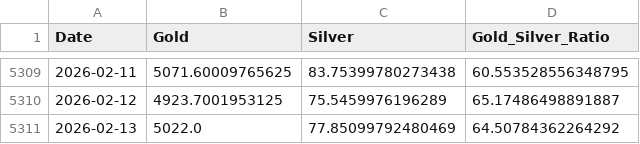
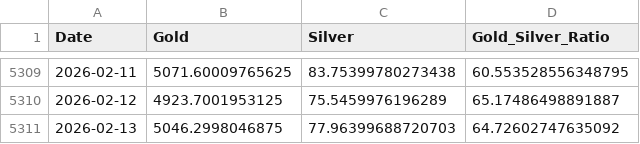
Before and after one commit to maxesser1776/mcf-dashboard, a CSV file: data/processed/gold_silver_ratio.csv, drawn as a sheet; only a part is shown, gaps mark what is left out.

```diff
--- a/data/processed/gold_silver_ratio.csv
+++ b/data/processed/gold_silver_ratio.csv
@@ -5310,2 +5310,2 @@ Date,Gold,Silver,Gold_Silver_Ratio
 2026-02-12,4923.7001953125,75.5459976196289,65.17486498891887
-2026-02-13,5022.0,77.85099792480469,64.50784362264292
+2026-02-13,5046.2998046875,77.96399688720703,64.72602747635092
```
Also changed, not shown: data/processed/fx_liquidity.csv.
